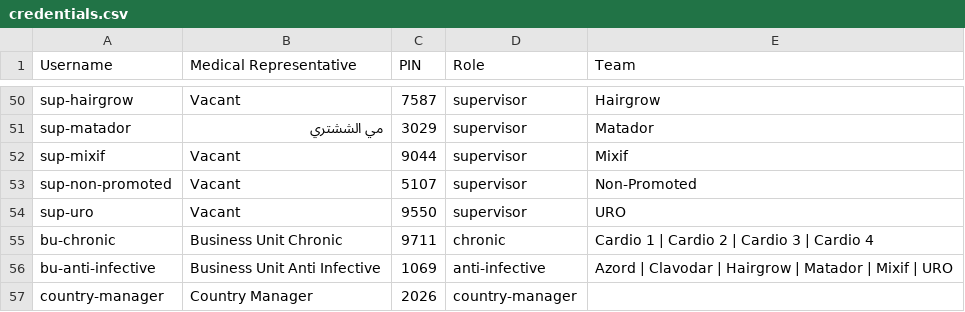
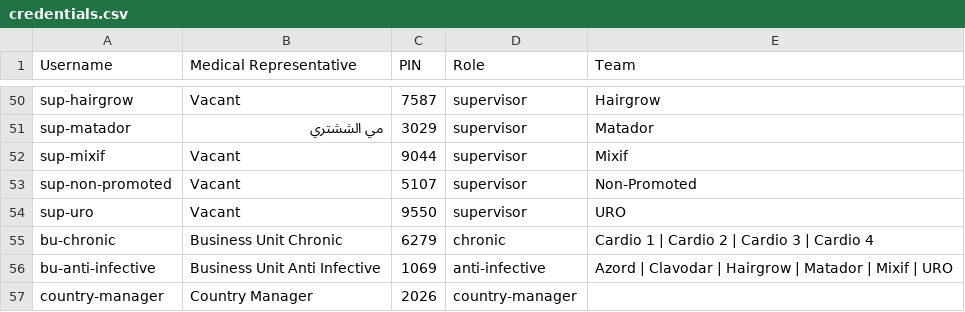
Before and after one commit to BaselGhanem/DAD_Sales, a CSV file: credentials.csv, drawn as a sheet; only a part is shown, gaps mark what is left out.

Commit message:
Update credentials.csv with new entries and corrections
Updated the credentials file to reflect new data entries and corrected the PIN for some representatives.

```diff
--- a/credentials.csv
+++ b/credentials.csv
@@ -54,3 +54,3 @@ sup-non-promoted,Vacant,5107,supervisor,Non-Promoted
 sup-uro,Vacant,9550,supervisor,URO
-bu-chronic,Business Unit Chronic,9711,chronic,Cardio 1 | Cardio 2 | Cardio 3 | Cardio 4
+bu-chronic,Business Unit Chronic,6279,chronic,Cardio 1 | Cardio 2 | Cardio 3 | Cardio 4
 bu-anti-infective,Business Unit Anti Infective,1069,anti-infective,Azord | Clavodar | Hairgrow | Matador | Mixif | URO
```
